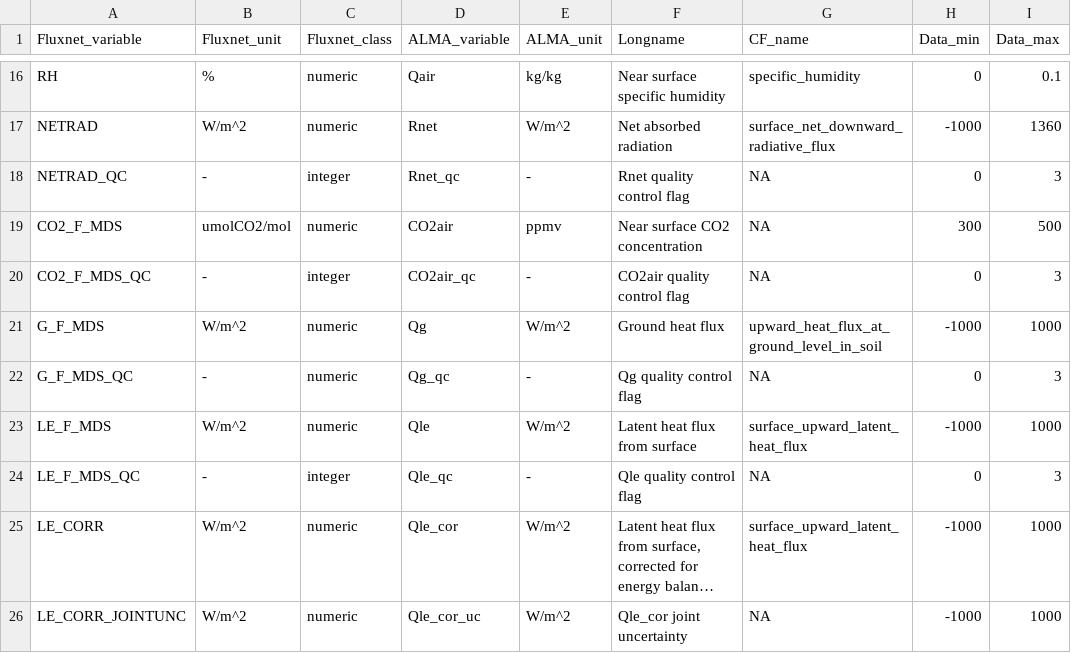
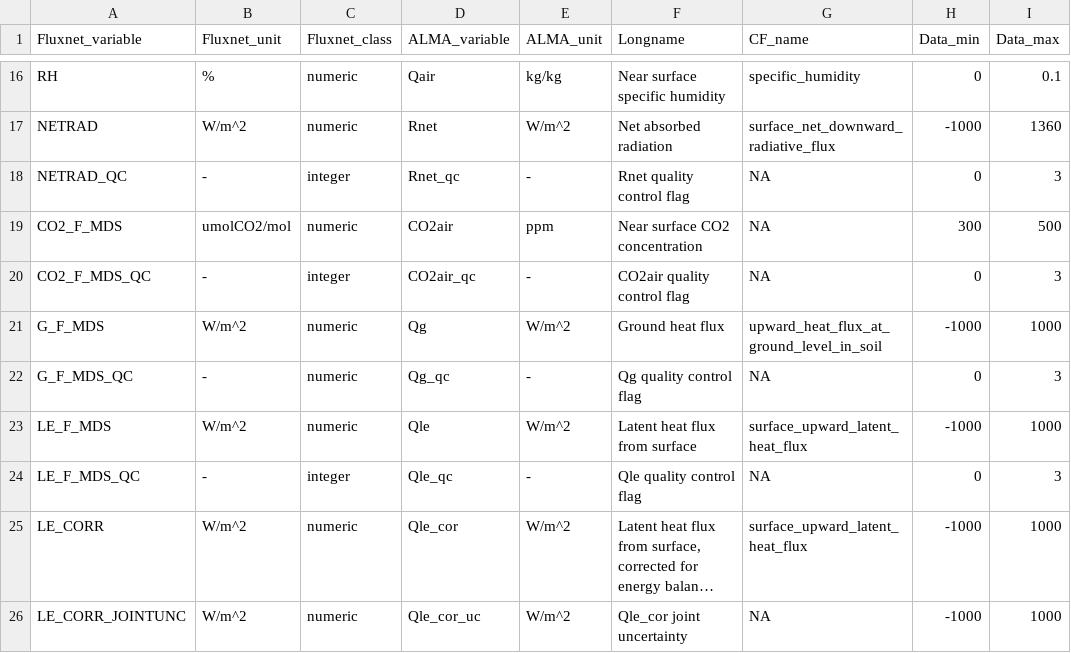
Before and after one commit to aukkola/FluxnetLSM, a CSV file: R/auxiliary_data/variables.csv, drawn as a sheet; only a part is shown, gaps mark what is left out; long unchanged cells end in …; the diff names each change by its address in the sheet, - before the commit and + after, or states it on an @@ line.

Commit message:
data conversion working

```diff
--- a/R/auxiliary_data/variables.csv
+++ b/R/auxiliary_data/variables.csv
-E19 (ALMA_unit): ppmv
+E19 (ALMA_unit): ppm
```
Also changed, not shown: 1 other file.
